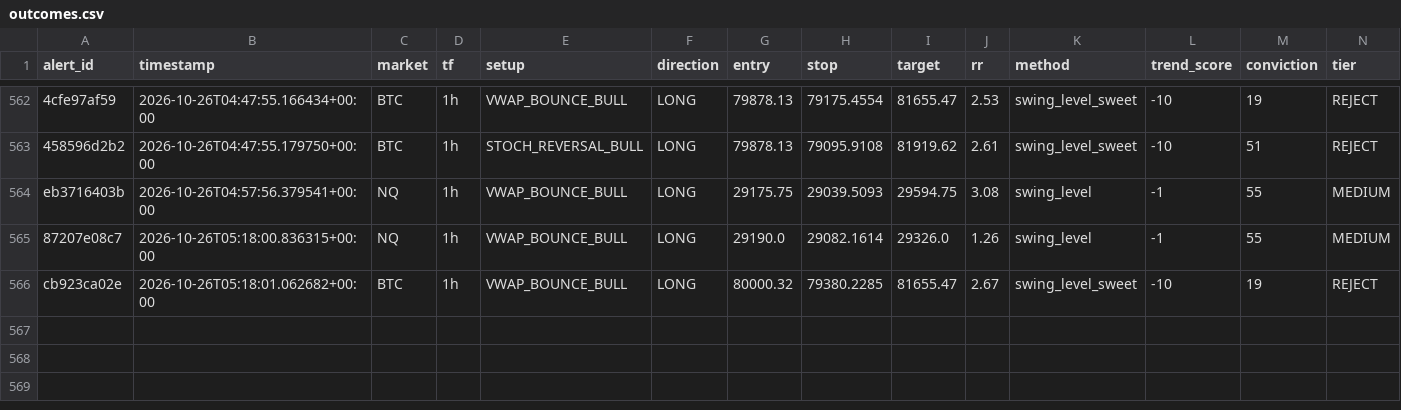
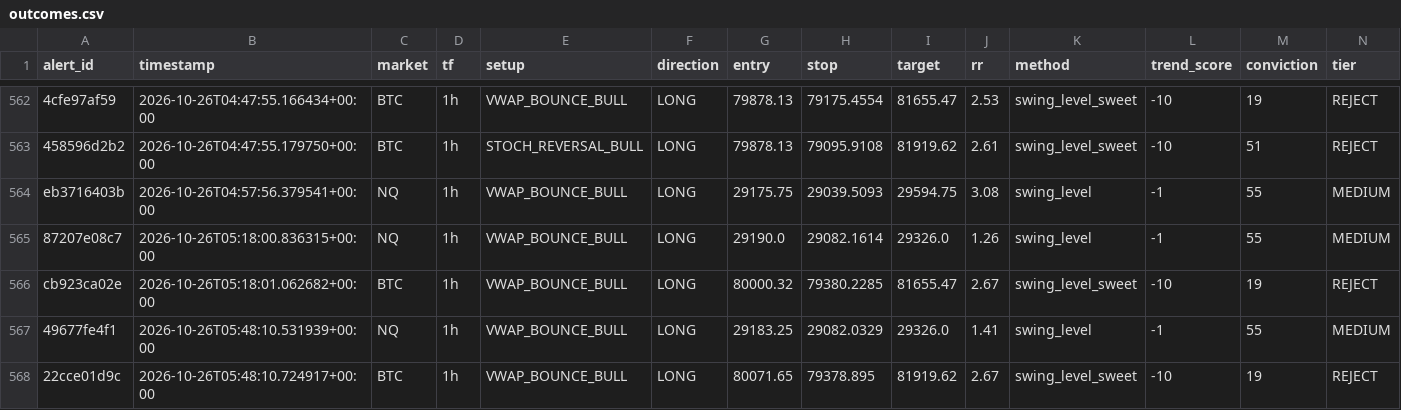
Before and after one commit to kdubsk1/bot, a CSV file: outcomes.csv, drawn as a sheet; only a part is shown, gaps mark what is left out; rows hold the shown columns only; the diff names each change by its address in the sheet, - before the commit and + after, or states it on an @@ line.

Commit message:
Ledger: 2026-10-26 05:49 UTC

```diff
--- a/outcomes.csv
+++ b/outcomes.csv
+row 567: 49677fe4f1 | 2026-10-26T05:48:10.531939+00:00 | NQ | 1h | VWAP_BOUNCE_BULL | LONG | 29183.25 | 29082.0329 | 29326.0 | 1.41 | swing_level | -1 | 55 | MEDIUM
+row 568: 22cce01d9c | 2026-10-26T05:48:10.724917+00:00 | BTC | 1h | VWAP_BOUNCE_BULL | LONG | 80071.65 | 79378.895 | 81919.62 | 2.67 | swing_level_sweet | -10 | 19 | REJECT
```
